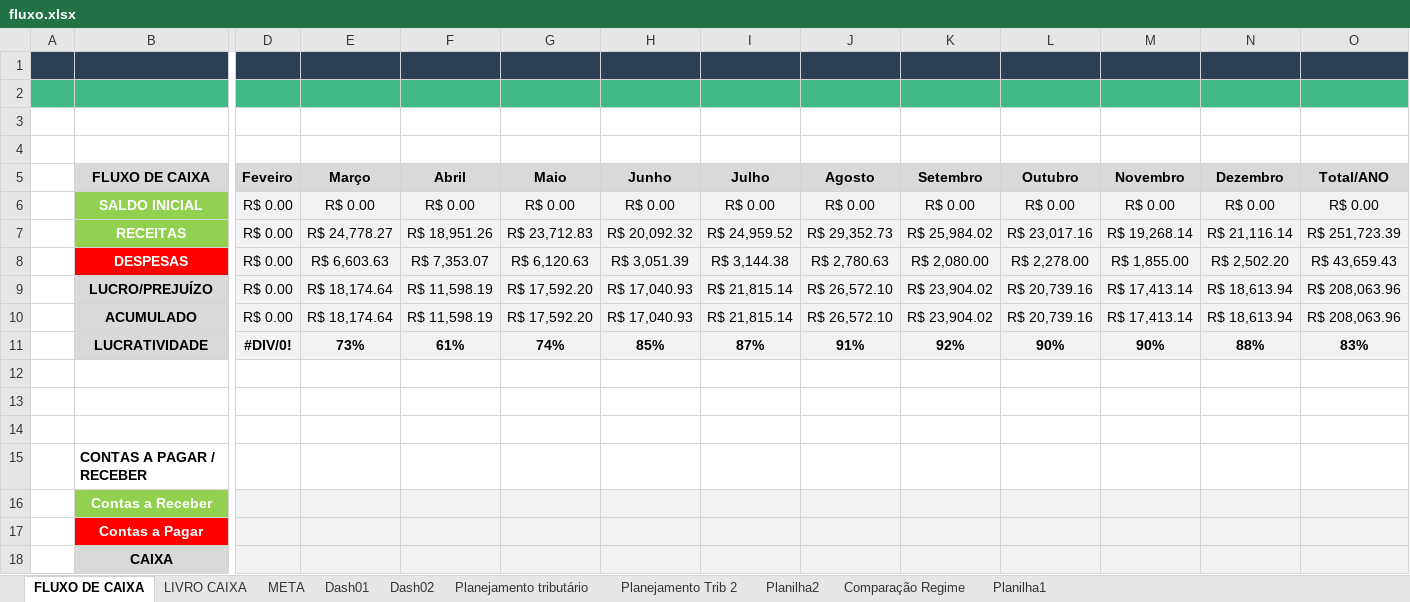
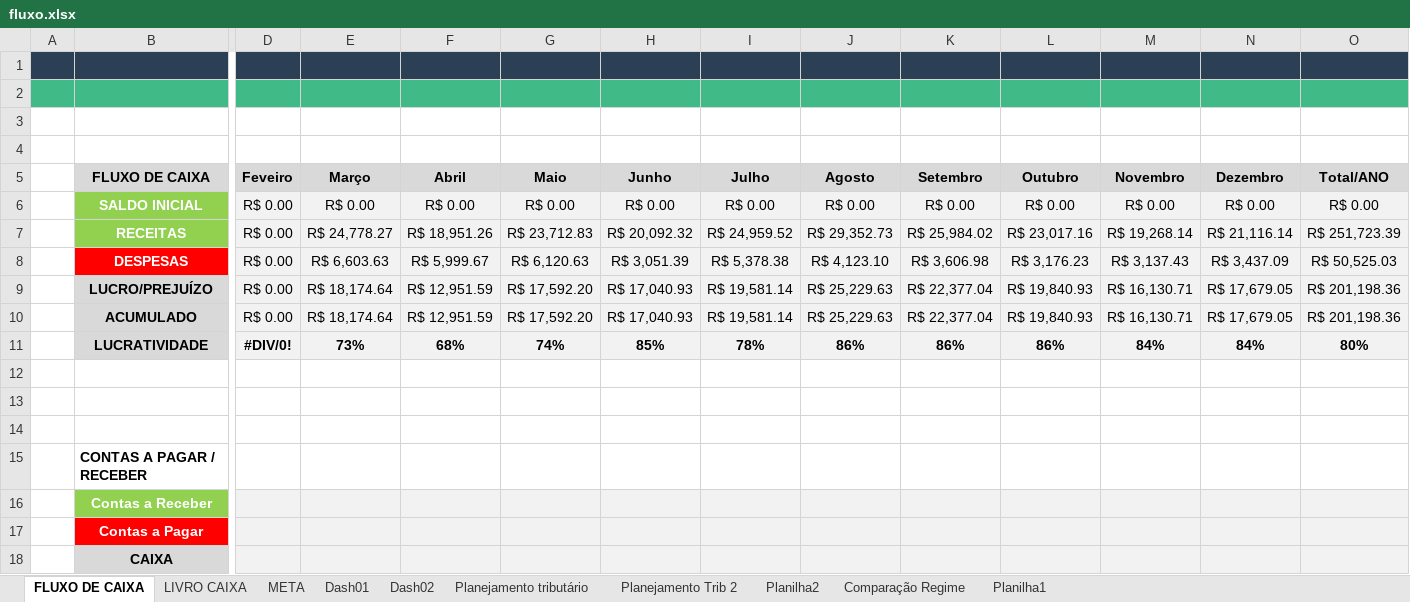
Before and after one commit to danieljstri/Dashup, an Excel workbook: app/fluxo.xlsx, sheet FLUXO DE CAIXA, drawn as a sheet; only a part is shown, gaps mark what is left out; values as stored, in another font and other column widths than the file's, no borders; charts and pictures not drawn; removed rows and columns are numbered as before the commit, all else as after; rows hold the shown columns only; the diff names each change by its address in the sheet, - before the commit and + after, or states it on an @@ line.

```diff
--- a/app/fluxo.xlsx (sheet FLUXO DE CAIXA)
+++ b/app/fluxo.xlsx (sheet FLUXO DE CAIXA)
-F8 (Abril): R$ 7,353.07
+F8 (Abril): R$ 5,999.67
-I8 (Julho): R$ 3,144.38
+I8 (Julho): R$ 5,378.38
-J8 (Agosto): R$ 2,780.63
+J8 (Agosto): R$ 4,123.10
-K8 (Setembro): R$ 2,080.00
+K8 (Setembro): R$ 3,606.98
-L8 (Outubro): R$ 2,278.00
+L8 (Outubro): R$ 3,176.23
-M8 (Novembro): R$ 1,855.00
+M8 (Novembro): R$ 3,137.43
-N8 (Dezembro): R$ 2,502.20
+N8 (Dezembro): R$ 3,437.09
-O8 (Total/ANO): R$ 43,659.43
+O8 (Total/ANO): R$ 50,525.03
-F9:F10 (Abril): R$ 11,598.19
+F9:F10 (Abril): R$ 12,951.59
-I9:I10 (Julho): R$ 21,815.14
+I9:I10 (Julho): R$ 19,581.14
-J9:J10 (Agosto): R$ 26,572.10
+J9:J10 (Agosto): R$ 25,229.63
-K9:K10 (Setembro): R$ 23,904.02
+K9:K10 (Setembro): R$ 22,377.04
-L9:L10 (Outubro): R$ 20,739.16
+L9:L10 (Outubro): R$ 19,840.93
-M9:M10 (Novembro): R$ 17,413.14
+M9:M10 (Novembro): R$ 16,130.71
-N9:N10 (Dezembro): R$ 18,613.94
+N9:N10 (Dezembro): R$ 17,679.05
-O9:O10 (Total/ANO): R$ 208,063.96
+O9:O10 (Total/ANO): R$ 201,198.36
-row 11:  | LUCRATIVIDADE | #DIV/0! | 73% | 61% | 74% | 85% | 87% | 91% | 92% | 90% | 90% | 88% | 83%
+row 11:  | LUCRATIVIDADE | #DIV/0! | 73% | 68% | 74% | 85% | 78% | 86% | 86% | 86% | 84% | 84% | 80%
```
Also changed, not shown: sheet META, sheet LIVRO CAIXA, sheet Dash01, sheet Planilha2, formulas that keep their value, charts or pictures, 1 other file.
